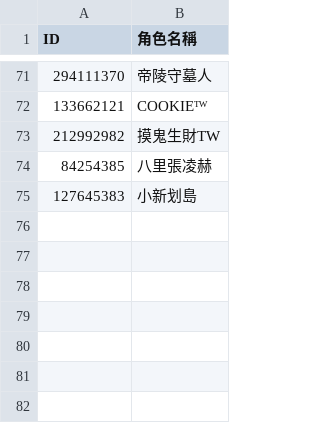
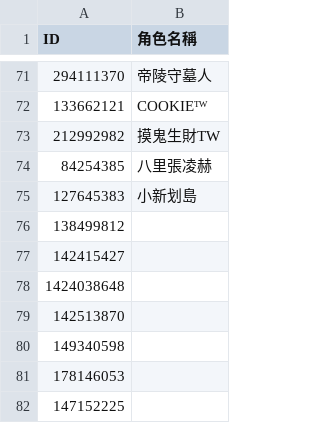
Before and after one commit to tedmax100/kingshot_giftcode_bot, a CSV file: kingshot_players.csv, drawn as a sheet; only a part is shown, gaps mark what is left out; the diff names each change by its address in the sheet, - before the commit and + after, or states it on an @@ line.

Commit message:
Update player list via web UI (by tedmax100@gmail.com)

```diff
--- a/kingshot_players.csv
+++ b/kingshot_players.csv
+row 76: 138499812
+row 77: 142415427
+row 78: 1424038648
+row 79: 142513870
+row 80: 149340598
+row 81: 178146053
+row 82: 147152225
```
